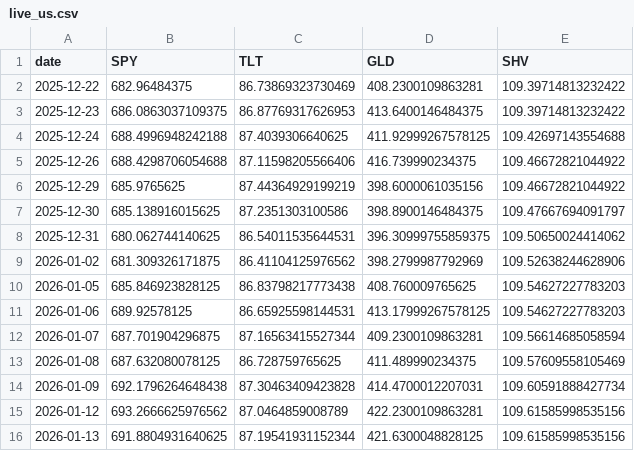
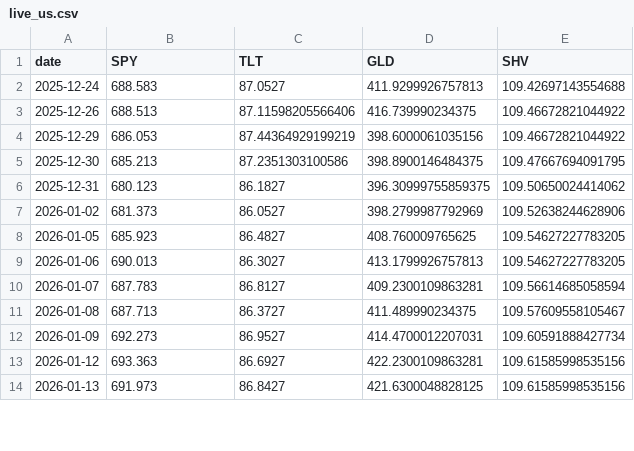
Before and after one commit to jihongxing/BreathofEarth, a CSV file: data/live_us.csv, drawn as a sheet; only a part is shown; the diff covers the shown part only.

Commit message:
data: 每日行情更新 2026-04-03

```diff
--- a/data/live_us.csv
+++ b/data/live_us.csv
@@ -1,16 +1,14 @@
 date,SPY,TLT,GLD,SHV
-2025-12-22,682.96484375,86.73869323730469,408.2300109863281,109.39714813232422
-2025-12-23,686.0863037109375,86.87769317626953,413.6400146484375,109.39714813232422
-2025-12-24,688.4996948242188,87.4039306640625,411.92999267578125,109.42697143554688
-2025-12-26,688.4298706054688,87.11598205566406,416.739990234375,109.46672821044922
-2025-12-29,685.9765625,87.44364929199219,398.6000061035156,109.46672821044922
-2025-12-30,685.138916015625,87.2351303100586,398.8900146484375,109.47667694091797
-2025-12-31,680.062744140625,86.54011535644531,396.30999755859375,109.50650024414062
-2026-01-02,681.309326171875,86.41104125976562,398.2799987792969,109.52638244628906
-2026-01-05,685.846923828125,86.83798217773438,408.760009765625,109.54627227783203
-2026-01-06,689.92578125,86.65925598144531,413.17999267578125,109.54627227783203
-2026-01-07,687.701904296875,87.16563415527344,409.2300109863281,109.56614685058594
-2026-01-08,687.632080078125,86.728759765625,411.489990234375,109.57609558105469
-2026-01-09,692.1796264648438,87.30463409423828,414.4700012207031,109.60591888427734
-2026-01-12,693.2666625976562,87.0464859008789,422.2300109863281,109.61585998535156
-2026-01-13,691.8804931640625,87.19541931152344,421.6300048828125,109.61585998535156
+2025-12-24,688.583,87.0527,411.9299926757813,109.42697143554688
+2025-12-26,688.513,87.11598205566406,416.739990234375,109.46672821044922
+2025-12-29,686.053,87.44364929199219,398.6000061035156,109.46672821044922
+2025-12-30,685.213,87.2351303100586,398.8900146484375,109.47667694091795
+2025-12-31,680.123,86.1827,396.30999755859375,109.50650024414062
+2026-01-02,681.373,86.0527,398.2799987792969,109.52638244628906
+2026-01-05,685.923,86.4827,408.760009765625,109.54627227783205
+2026-01-06,690.013,86.3027,413.1799926757813,109.54627227783205
+2026-01-07,687.783,86.8127,409.2300109863281,109.56614685058594
+2026-01-08,687.713,86.3727,411.489990234375,109.57609558105467
+2026-01-09,692.273,86.9527,414.4700012207031,109.60591888427734
+2026-01-12,693.363,86.6927,422.2300109863281,109.61585998535156
+2026-01-13,691.973,86.8427,421.6300048828125,109.61585998535156
```
Also changed, not shown: 2 added rows and 126 edited cells elsewhere in this file, data/live_cn.csv, 1 other file.
